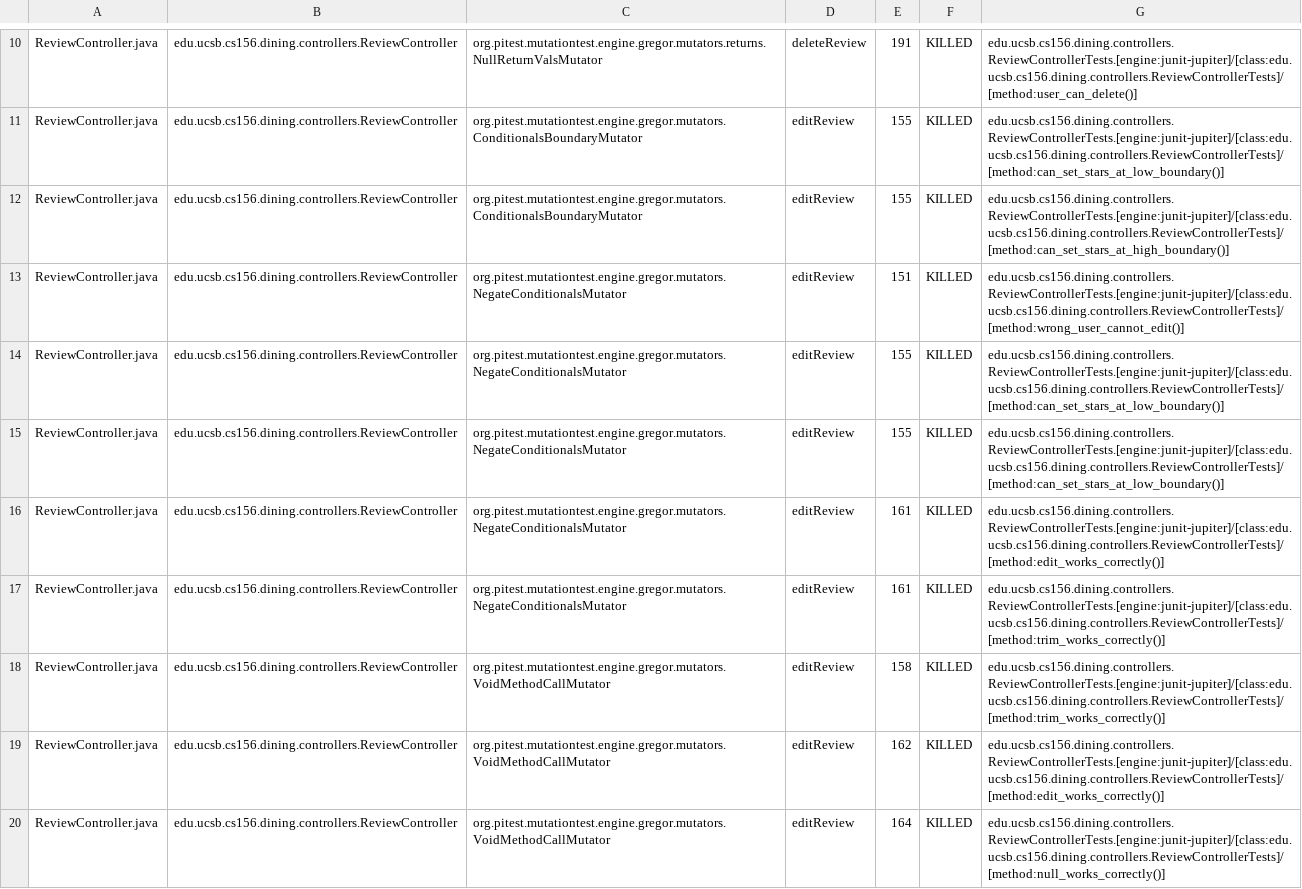
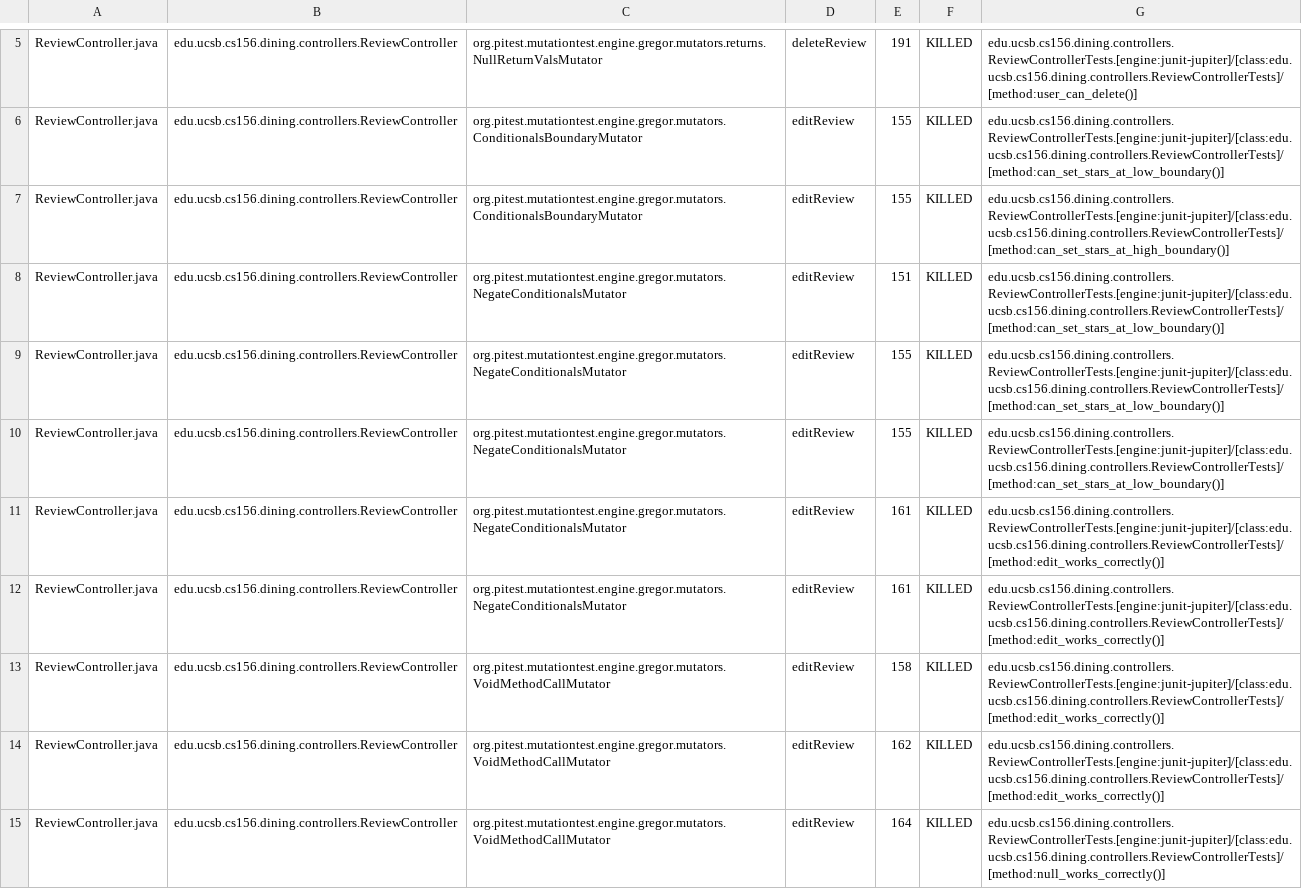
Before and after one commit to ucsb-cs156-s25/proj-dining-s25-10, a CSV file: prs/31/pitest/mutations.csv, drawn as a sheet; only a part is shown, gaps mark what is left out; the diff covers the shown part only.

Commit message:
Deploying to gh-pages from @ ucsb-cs156-s25/proj-dining-s25-10@7e5182815d97e4b567b608eb5f7bde364d8fa559 🚀

```diff
--- a/prs/31/pitest/mutations.csv
+++ b/prs/31/pitest/mutations.csv
@@ -12,3 +7,3 @@ ReviewController.java,edu.ucsb.cs156.dining.controllers.ReviewController,org.pit
 ReviewController.java,edu.ucsb.cs156.dining.controllers.ReviewController,org.pitest.mutationtest.engine.gregor.mutators.ConditionalsBoundaryMutator,editReview,155,KILLED,edu.ucsb.cs156.dining.controllers.ReviewControllerTests.[engine:junit-jupiter]/[class:edu.ucsb.cs156.dining.controllers.ReviewControllerTests]/[method:can_set_stars_at_high_boundary()]
-ReviewController.java,edu.ucsb.cs156.dining.controllers.ReviewController,org.pitest.mutationtest.engine.gregor.mutators.NegateConditionalsMutator,editReview,151,KILLED,edu.ucsb.cs156.dining.controllers.ReviewControllerTests.[engine:junit-jupiter]/[class:edu.ucsb.cs156.dining.controllers.ReviewControllerTests]/[method:wrong_user_cannot_edit()]
+ReviewController.java,edu.ucsb.cs156.dining.controllers.ReviewController,org.pitest.mutationtest.engine.gregor.mutators.NegateConditionalsMutator,editReview,151,KILLED,edu.ucsb.cs156.dining.controllers.ReviewControllerTests.[engine:junit-jupiter]/[class:edu.ucsb.cs156.dining.controllers.ReviewControllerTests]/[method:can_set_stars_at_low_boundary()]
 ReviewController.java,edu.ucsb.cs156.dining.controllers.ReviewController,org.pitest.mutationtest.engine.gregor.mutators.NegateConditionalsMutator,editReview,155,KILLED,edu.ucsb.cs156.dining.controllers.ReviewControllerTests.[engine:junit-jupiter]/[class:edu.ucsb.cs156.dining.controllers.ReviewControllerTests]/[method:can_set_stars_at_low_boundary()]
@@ -16,4 +11,4 @@ ReviewController.java,edu.ucsb.cs156.dining.controllers.ReviewController,org.pit
 ReviewController.java,edu.ucsb.cs156.dining.controllers.ReviewController,org.pitest.mutationtest.engine.gregor.mutators.NegateConditionalsMutator,editReview,161,KILLED,edu.ucsb.cs156.dining.controllers.ReviewControllerTests.[engine:junit-jupiter]/[class:edu.ucsb.cs156.dining.controllers.ReviewControllerTests]/[method:edit_works_correctly()]
-ReviewController.java,edu.ucsb.cs156.dining.controllers.ReviewController,org.pitest.mutationtest.engine.gregor.mutators.NegateConditionalsMutator,editReview,161,KILLED,edu.ucsb.cs156.dining.controllers.ReviewControllerTests.[engine:junit-jupiter]/[class:edu.ucsb.cs156.dining.controllers.ReviewControllerTests]/[method:trim_works_correctly()]
-ReviewController.java,edu.ucsb.cs156.dining.controllers.ReviewController,org.pitest.mutationtest.engine.gregor.mutators.VoidMethodCallMutator,editReview,158,KILLED,edu.ucsb.cs156.dining.controllers.ReviewControllerTests.[engine:junit-jupiter]/[class:edu.ucsb.cs156.dining.controllers.ReviewControllerTests]/[method:trim_works_correctly()]
+ReviewController.java,edu.ucsb.cs156.dining.controllers.ReviewController,org.pitest.mutationtest.engine.gregor.mutators.NegateConditionalsMutator,editReview,161,KILLED,edu.ucsb.cs156.dining.controllers.ReviewControllerTests.[engine:junit-jupiter]/[class:edu.ucsb.cs156.dining.controllers.ReviewControllerTests]/[method:edit_works_correctly()]
+ReviewController.java,edu.ucsb.cs156.dining.controllers.ReviewController,org.pitest.mutationtest.engine.gregor.mutators.VoidMethodCallMutator,editReview,158,KILLED,edu.ucsb.cs156.dining.controllers.ReviewControllerTests.[engine:junit-jupiter]/[class:edu.ucsb.cs156.dining.controllers.ReviewControllerTests]/[method:edit_works_correctly()]
 ReviewController.java,edu.ucsb.cs156.dining.controllers.ReviewController,org.pitest.mutationtest.engine.gregor.mutators.VoidMethodCallMutator,editReview,162,KILLED,edu.ucsb.cs156.dining.controllers.ReviewControllerTests.[engine:junit-jupiter]/[class:edu.ucsb.cs156.dining.controllers.ReviewControllerTests]/[method:edit_works_correctly()]
```
Also changed, not shown: 1 added row, 1 removed row, 25 moved rows and 10 edited cells elsewhere in this file, 16 other files.
